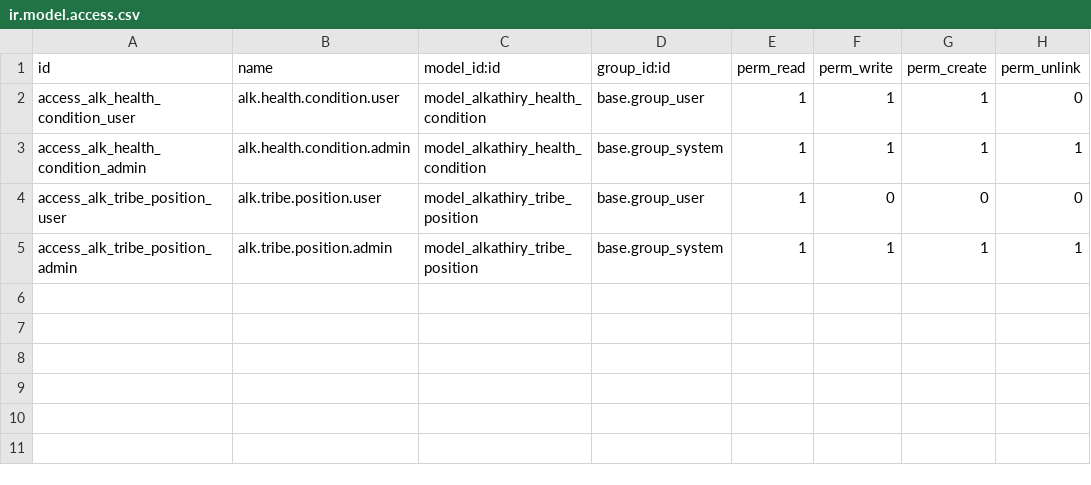
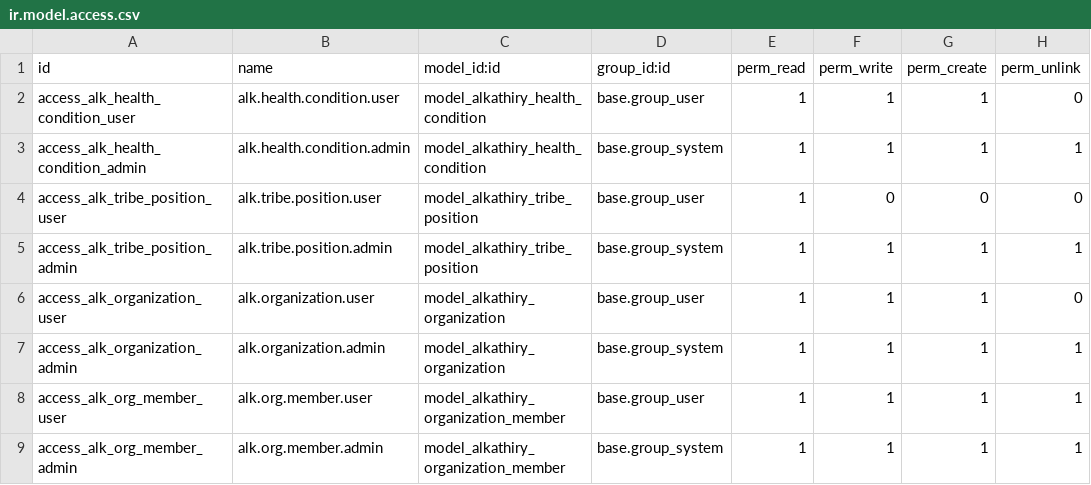
Before and after one commit to Neeo-w/OpenSPP2, a CSV file: alkathiry_base/security/ir.model.access.csv, drawn as a sheet; the diff names each change by its address in the sheet, - before the commit and + after, or states it on an @@ line.

```diff
--- a/alkathiry_base/security/ir.model.access.csv
+++ b/alkathiry_base/security/ir.model.access.csv
+row 6: access_alk_organization_user | alk.organization.user | model_alkathiry_organization | base.group_user | 1 | 1 | 1 | 0
+row 7: access_alk_organization_admin | alk.organization.admin | model_alkathiry_organization | base.group_system | 1 | 1 | 1 | 1
+row 8: access_alk_org_member_user | alk.org.member.user | model_alkathiry_organization_member | base.group_user | 1 | 1 | 1 | 1
+row 9: access_alk_org_member_admin | alk.org.member.admin | model_alkathiry_organization_member | base.group_system | 1 | 1 | 1 | 1
```
Also changed, not shown: 13 other files.
